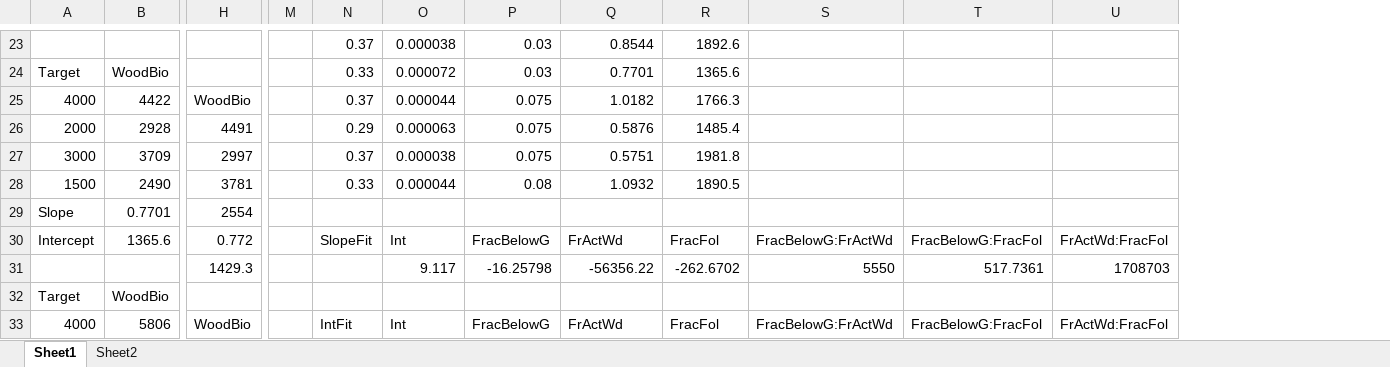
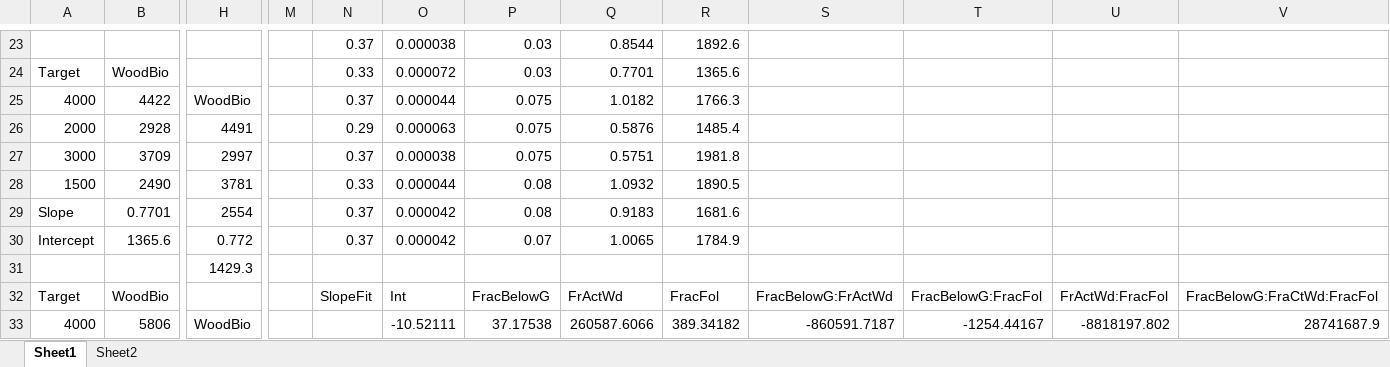
Before and after one commit to LANDIS-II-Foundation/Extension-PnET-Succession, an Excel workbook: deploy/docs/Estimate_WoodBio.xlsx, sheet Sheet1, drawn as a sheet; only a part is shown, gaps mark what is left out; values as stored, in another font and other column widths than the file's, no borders; charts and pictures not drawn; removed rows and columns are numbered as before the commit, all else as after; rows hold the shown columns only; the diff covers the shown part only; the diff names each change by its address in the sheet, - before the commit and + after, or states it on an @@ line.

```diff
--- a/deploy/docs/Estimate_WoodBio.xlsx (sheet Sheet1)
+++ b/deploy/docs/Estimate_WoodBio.xlsx (sheet Sheet1)
-column M, empty
+column M, empty
+column V, rows 32-33: FracBelowG:FraCtWd:FracFol | 28741687.9
-N29: (empty)
+N29: 0.37
-O29: (empty)
+O29: 0.000042
-P29: (empty)
+P29: 0.08
-Q29: (empty)
+Q29: 0.9183
-R29: (empty)
+R29: 1681.6
-N30: SlopeFit
+N30: 0.37
-O30: Int
+O30: 0.000042
-P30: FracBelowG
+P30: 0.07
-Q30: FrActWd
+Q30: 1.0065
-R30: FracFol
+R30: 1784.9
-S30: FracBelowG:FrActWd
+S30: (empty)
-T30: FracBelowG:FracFol
+T30: (empty)
-U30: FrActWd:FracFol
+U30: (empty)
-row 31:  |  | 1429.3 |  |  | 9.117 | -16.25798 | -56356.22 | -262.6702 | 5550 | 517.7361 | 1708703
+row 31:  |  | 1429.3
-N32: (empty)
+N32: SlopeFit
-O32: (empty)
+O32: Int
-P32: (empty)
+P32: FracBelowG
-Q32: (empty)
+Q32: FrActWd
-R32: (empty)
+R32: FracFol
-S32: (empty)
+S32: FracBelowG:FrActWd
-T32: (empty)
+T32: FracBelowG:FracFol
-U32: (empty)
+U32: FrActWd:FracFol
-N33: IntFit
+N33: (empty)
-O33: Int
+O33: -10.52111
-P33: FracBelowG
+P33: 37.17538
-Q33: FrActWd
+Q33: 260587.6066
-R33: FracFol
+R33: 389.34182
-S33: FracBelowG:FrActWd
+S33: -860591.7187
-T33: FracBelowG:FracFol
+T33: -1254.44167
-U33: FrActWd:FracFol
+U33: -8818197.802
```
Also changed, not shown: 2 added rows, 1 removed row, 146 edited cells and cell formats elsewhere in this sheet, sheet Sheet2, charts or pictures, 3 other files.
